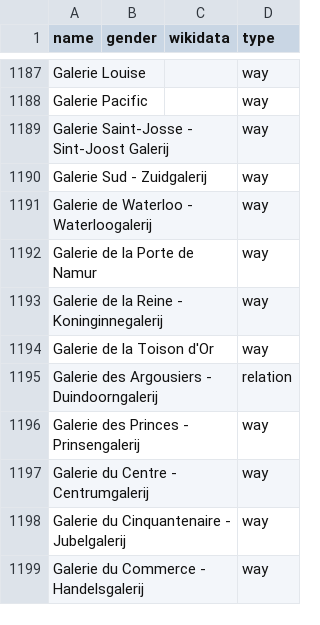
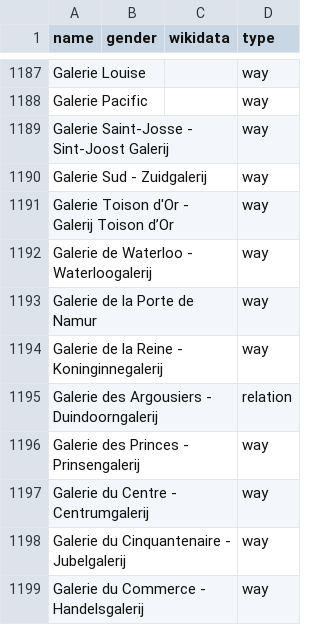
Before and after one commit to EqualStreetNames/equalstreetnames-brussels, a CSV file: data/other.csv, drawn as a sheet; only a part is shown, gaps mark what is left out; removed rows and columns are numbered as before the commit, all else as after; the diff names each change by its address in the sheet, - before the commit and + after, or states it on an @@ line.

```diff
--- a/data/other.csv
+++ b/data/other.csv
+row 1191: Galerie Toison d'Or - Galerij Toison d’Or |  |  | way
-row 1194: Galerie de la Toison d'Or |  |  | way
```
Also changed, not shown: data/gender.csv, 3 other files.
